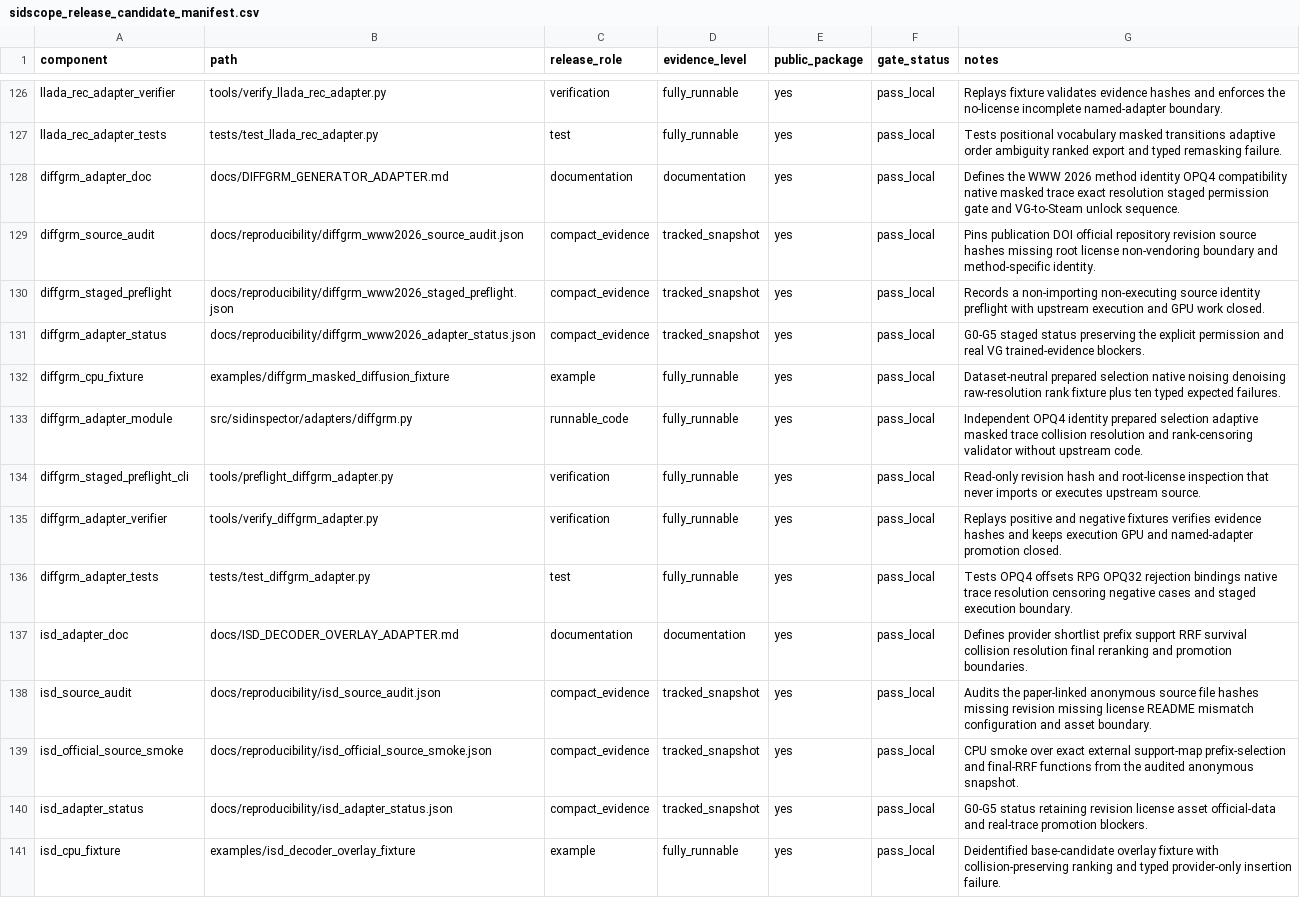
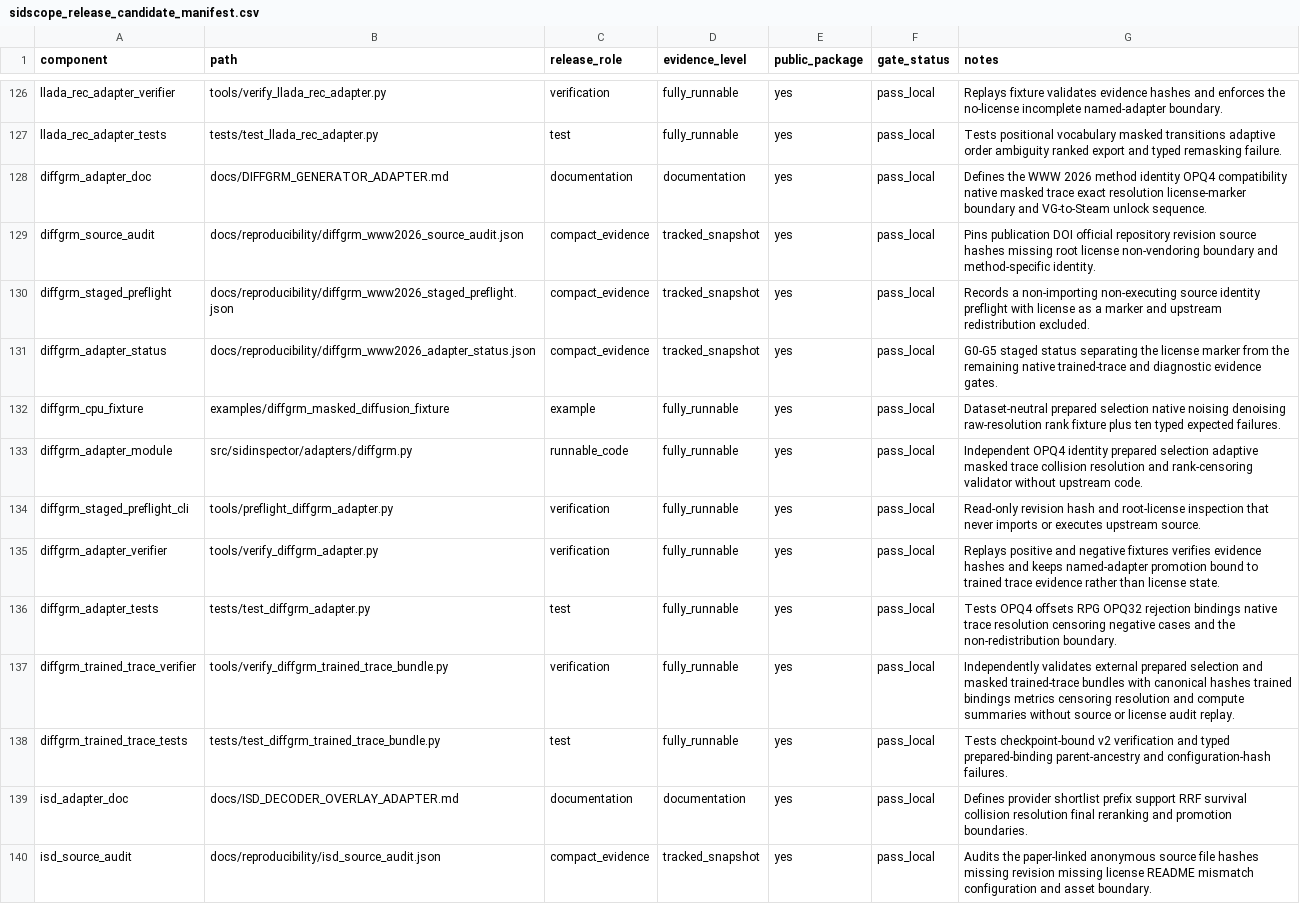
Before and after one commit to jdding/SIDscope, a CSV file: docs/reproducibility/sidscope_release_candidate_manifest.csv, drawn as a sheet; only a part is shown, gaps mark what is left out; the shorter side is filled out with more unchanged rows.

Commit message:
feat: verify external DiffGRM trained traces

```diff
--- a/docs/reproducibility/sidscope_release_candidate_manifest.csv
+++ b/docs/reproducibility/sidscope_release_candidate_manifest.csv
@@ -127,6 +127,6 @@ llada_rec_adapter_verifier,tools/verify_llada_rec_adapter.py,verification,fully_
 llada_rec_adapter_tests,tests/test_llada_rec_adapter.py,test,fully_runnable,yes,pass_local,Tests positional vocabulary masked transitions adaptive order ambiguity ranked export and typed remasking failure.
-diffgrm_adapter_doc,docs/DIFFGRM_GENERATOR_ADAPTER.md,documentation,documentation,yes,pass_local,Defines the WWW 2026 method identity OPQ4 compatibility native masked trace exact resolution staged permission gate and VG-to-Steam unlock sequence.
+diffgrm_adapter_doc,docs/DIFFGRM_GENERATOR_ADAPTER.md,documentation,documentation,yes,pass_local,Defines the WWW 2026 method identity OPQ4 compatibility native masked trace exact resolution license-marker boundary and VG-to-Steam unlock sequence.
 diffgrm_source_audit,docs/reproducibility/diffgrm_www2026_source_audit.json,compact_evidence,tracked_snapshot,yes,pass_local,Pins publication DOI official repository revision source hashes missing root license non-vendoring boundary and method-specific identity.
-diffgrm_staged_preflight,docs/reproducibility/diffgrm_www2026_staged_preflight.json,compact_evidence,tracked_snapshot,yes,pass_local,Records a non-importing non-executing source identity preflight with upstream execution and GPU work closed.
-diffgrm_adapter_status,docs/reproducibility/diffgrm_www2026_adapter_status.json,compact_evidence,tracked_snapshot,yes,pass_local,G0-G5 staged status preserving the explicit permission and real VG trained-evidence blockers.
+diffgrm_staged_preflight,docs/reproducibility/diffgrm_www2026_staged_preflight.json,compact_evidence,tracked_snapshot,yes,pass_local,Records a non-importing non-executing source identity preflight with license as a marker and upstream redistribution excluded.
+diffgrm_adapter_status,docs/reproducibility/diffgrm_www2026_adapter_status.json,compact_evidence,tracked_snapshot,yes,pass_local,G0-G5 staged status separating the license marker from the remaining native trained-trace and diagnostic evidence gates.
 diffgrm_cpu_fixture,examples/diffgrm_masked_diffusion_fixture,example,fully_runnable,yes,pass_local,Dataset-neutral prepared selection native noising denoising raw-resolution rank fixture plus ten typed expected failures.
@@ -134,4 +134,6 @@ diffgrm_adapter_module,src/sidinspector/adapters/diffgrm.py,runnable_code,fully_
 diffgrm_staged_preflight_cli,tools/preflight_diffgrm_adapter.py,verification,fully_runnable,yes,pass_local,Read-only revision hash and root-license inspection that never imports or executes upstream source.
-diffgrm_adapter_verifier,tools/verify_diffgrm_adapter.py,verification,fully_runnable,yes,pass_local,Replays positive and negative fixtures verifies evidence hashes and keeps execution GPU and named-adapter promotion closed.
-diffgrm_adapter_tests,tests/test_diffgrm_adapter.py,test,fully_runnable,yes,pass_local,Tests OPQ4 offsets RPG OPQ32 rejection bindings native trace resolution censoring negative cases and staged execution boundary.
+diffgrm_adapter_verifier,tools/verify_diffgrm_adapter.py,verification,fully_runnable,yes,pass_local,Replays positive and negative fixtures verifies evidence hashes and keeps named-adapter promotion bound to trained trace evidence rather than license state.
+diffgrm_adapter_tests,tests/test_diffgrm_adapter.py,test,fully_runnable,yes,pass_local,Tests OPQ4 offsets RPG OPQ32 rejection bindings native trace resolution censoring negative cases and the non-redistribution boundary.
+diffgrm_trained_trace_verifier,tools/verify_diffgrm_trained_trace_bundle.py,verification,fully_runnable,yes,pass_local,Independently validates external prepared selection and masked trained-trace bundles with canonical hashes trained bindings metrics censoring resolution and compute summaries without source or license audit replay.
+diffgrm_trained_trace_tests,tests/test_diffgrm_trained_trace_bundle.py,test,fully_runnable,yes,pass_local,Tests checkpoint-bound v2 verification and typed prepared-binding parent-ancestry and configuration-hash failures.
 isd_adapter_doc,docs/ISD_DECODER_OVERLAY_ADAPTER.md,documentation,documentation,yes,pass_local,Defines provider shortlist prefix support RRF survival collision resolution final reranking and promotion boundaries.
```
Also changed, not shown: docs/reproducibility/generator_adapter_coverage.csv, 17 other files.
